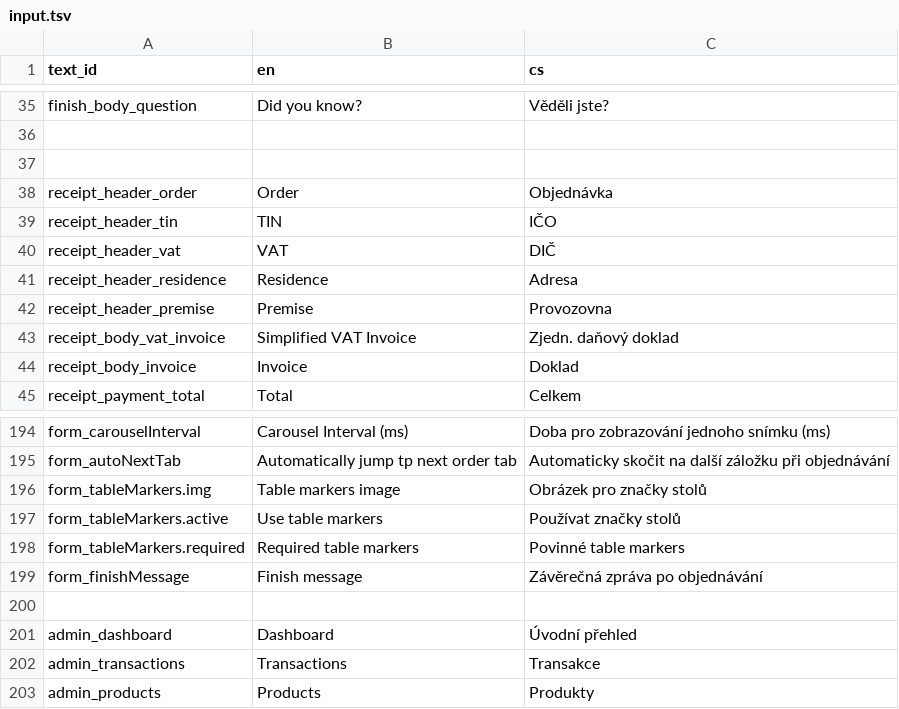
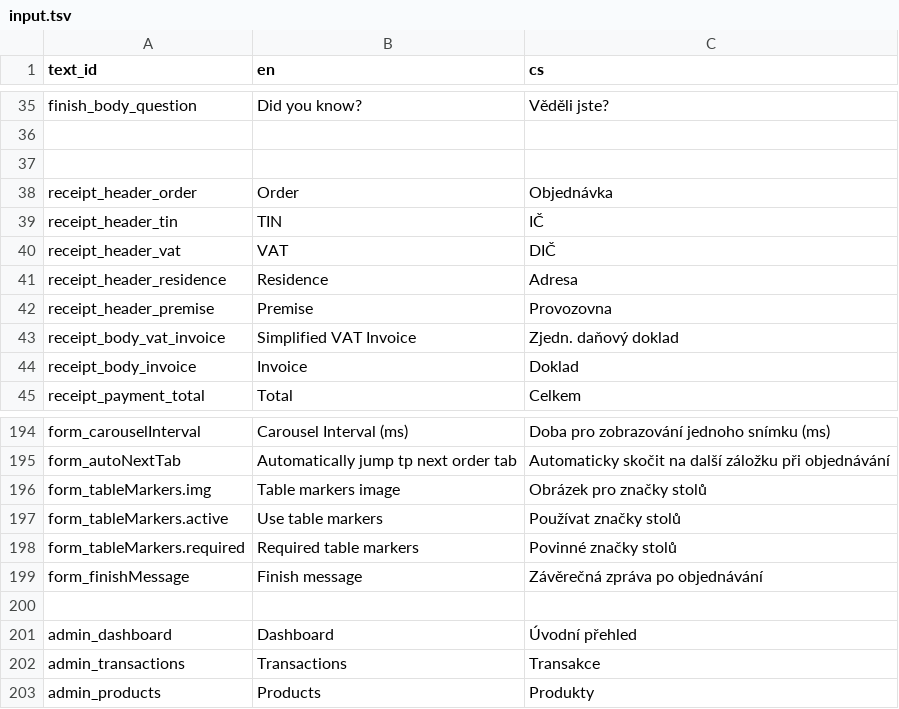
Before and after one commit to nvbach91/project-eso, a TSV file: src/js/common/lang/input.tsv, drawn as a sheet; only a part is shown, gaps mark what is left out.

```diff
--- a/src/js/common/lang/input.tsv
+++ b/src/js/common/lang/input.tsv
@@ -38,3 +38,3 @@ finish_body_question	Did you know?	Věděli jste?
 receipt_header_order	Order	Objednávka
-receipt_header_tin	TIN	IČO
+receipt_header_tin	TIN	IČ
 receipt_header_vat	VAT	DIČ
@@ -197,3 +197,3 @@ form_tableMarkers.img	Table markers image	Obrázek pro značky stolů
 form_tableMarkers.active	Use table markers	Používat značky stolů
-form_tableMarkers.required	Required table markers	Povinné table markers
+form_tableMarkers.required	Required table markers	Povinné značky stolů
 form_finishMessage	Finish message	Závěrečná zpráva po objednávání
```
Also changed, not shown: 6 other files.
